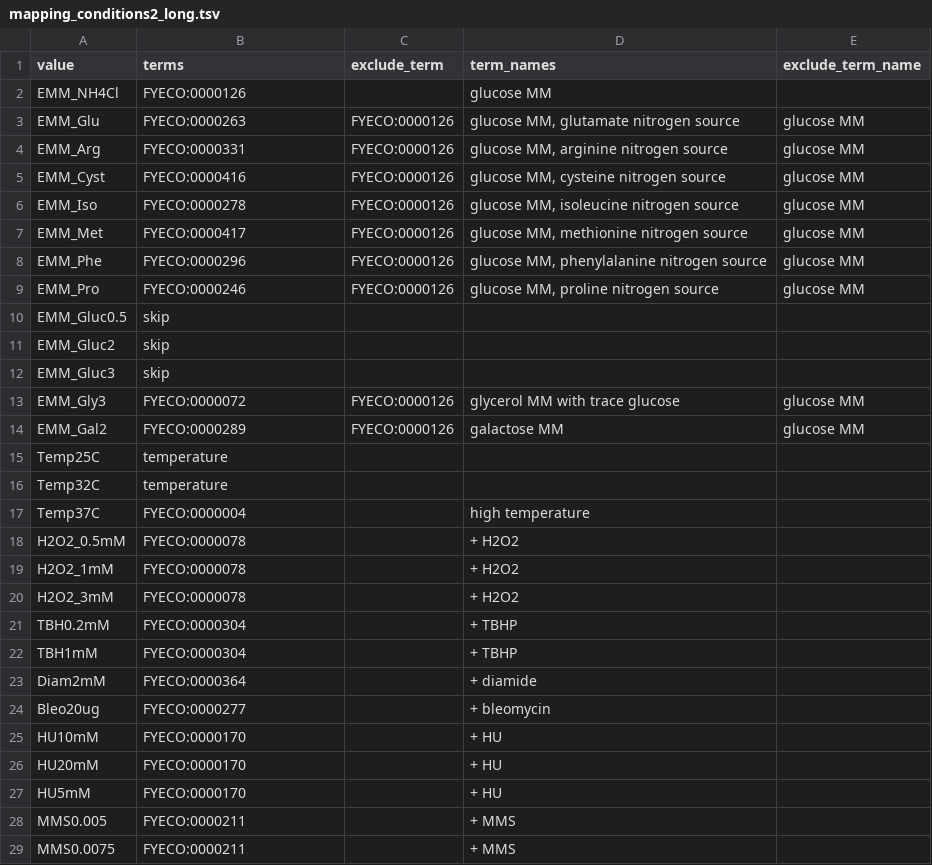
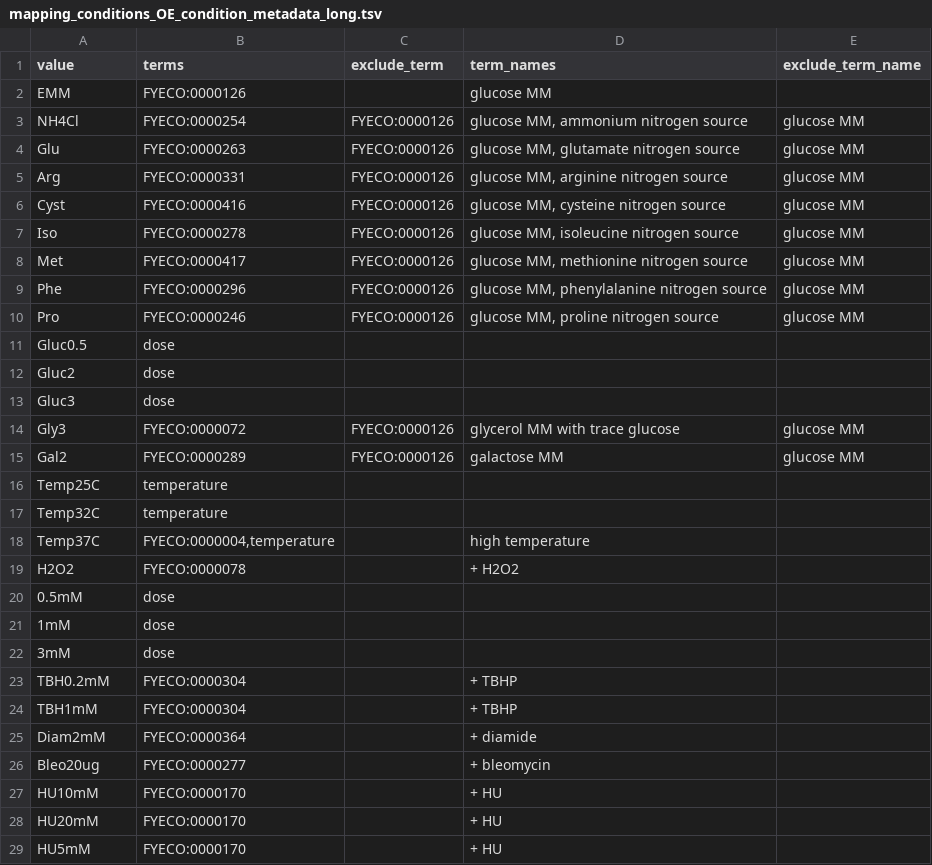
Before and after one commit to manulera/phenomics_paper_HTP, a TSV file: checks/mapping_conditions_OE_condition_metadata_long.tsv (was mapping_conditions2_long.tsv), drawn as a sheet; only a part is shown; the shorter side is filled out with more unchanged rows.

```diff
--- a/mapping_conditions2_long.tsv
+++ b/checks/mapping_conditions_OE_condition_metadata_long.tsv
@@ -1,21 +1,23 @@
 value	terms	exclude_term	term_names	exclude_term_name
-EMM_NH4Cl	FYECO:0000126		glucose MM	
-EMM_Glu	FYECO:0000263	FYECO:0000126	glucose MM, glutamate nitrogen source	glucose MM
-EMM_Arg	FYECO:0000331	FYECO:0000126	glucose MM, arginine nitrogen source	glucose MM
-EMM_Cyst	FYECO:0000416	FYECO:0000126	glucose MM, cysteine nitrogen source	glucose MM
-EMM_Iso	FYECO:0000278	FYECO:0000126	glucose MM, isoleucine nitrogen source	glucose MM
-EMM_Met	FYECO:0000417	FYECO:0000126	glucose MM, methionine nitrogen source	glucose MM
-EMM_Phe	FYECO:0000296	FYECO:0000126	glucose MM, phenylalanine nitrogen source	glucose MM
-EMM_Pro	FYECO:0000246	FYECO:0000126	glucose MM, proline nitrogen source	glucose MM
-EMM_Gluc0.5	skip			
-EMM_Gluc2	skip			
-EMM_Gluc3	skip			
-EMM_Gly3	FYECO:0000072	FYECO:0000126	glycerol MM with trace glucose	glucose MM
-EMM_Gal2	FYECO:0000289	FYECO:0000126	galactose MM	glucose MM
+EMM	FYECO:0000126		glucose MM	
+NH4Cl	FYECO:0000254	FYECO:0000126	glucose MM, ammonium nitrogen source	glucose MM
+Glu	FYECO:0000263	FYECO:0000126	glucose MM, glutamate nitrogen source	glucose MM
+Arg	FYECO:0000331	FYECO:0000126	glucose MM, arginine nitrogen source	glucose MM
+Cyst	FYECO:0000416	FYECO:0000126	glucose MM, cysteine nitrogen source	glucose MM
+Iso	FYECO:0000278	FYECO:0000126	glucose MM, isoleucine nitrogen source	glucose MM
+Met	FYECO:0000417	FYECO:0000126	glucose MM, methionine nitrogen source	glucose MM
+Phe	FYECO:0000296	FYECO:0000126	glucose MM, phenylalanine nitrogen source	glucose MM
+Pro	FYECO:0000246	FYECO:0000126	glucose MM, proline nitrogen source	glucose MM
+Gluc0.5	dose			
+Gluc2	dose			
+Gluc3	dose			
+Gly3	FYECO:0000072	FYECO:0000126	glycerol MM with trace glucose	glucose MM
+Gal2	FYECO:0000289	FYECO:0000126	galactose MM	glucose MM
 Temp25C	temperature			
 Temp32C	temperature			
-Temp37C	FYECO:0000004		high temperature	
-H2O2_0.5mM	FYECO:0000078		+ H2O2	
-H2O2_1mM	FYECO:0000078		+ H2O2	
-H2O2_3mM	FYECO:0000078		+ H2O2	
+Temp37C	FYECO:0000004,temperature		high temperature	
+H2O2	FYECO:0000078		+ H2O2	
+0.5mM	dose			
+1mM	dose			
+3mM	dose			
 TBH0.2mM	FYECO:0000304		+ TBHP	
```
Also changed, not shown: checks/mapping_conditions_knock-out_condition_metadata_long.tsv, mappings/mapping_conditions_knock-out_condition_metadata.tsv, 21 other files.
